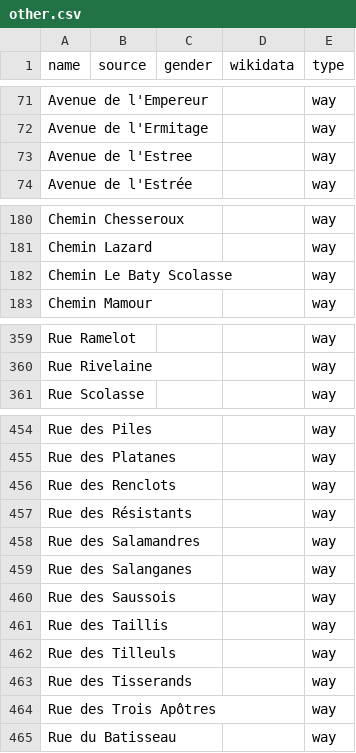
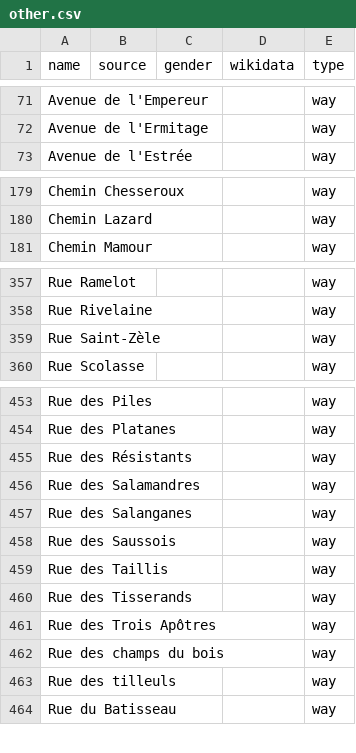
Before and after one commit to EqualStreetNames/equalstreetnames-braine-lalleud, a CSV file: data/other.csv, drawn as a sheet; only a part is shown, gaps mark what is left out; removed rows and columns are numbered as before the commit, all else as after; the diff covers the shown part only; the diff names each change by its address in the sheet, - before the commit and + after, or states it on an @@ line.

```diff
--- a/data/other.csv
+++ b/data/other.csv
-row 73: Avenue de l'Estree |  |  |  | way
-row 182: Chemin Le Baty Scolasse |  |  |  | way
+row 359: Rue Saint-Zèle |  |  |  | way
-row 456: Rue des Renclots |  |  |  | way
-row 462: Rue des Tilleuls |  |  |  | way
+row 462: Rue des champs du bois |  |  |  | way
+row 463: Rue des tilleuls |  |  |  | way
```
Also changed, not shown: 1 removed row elsewhere in this file, data/gender.csv, 3 other files.
